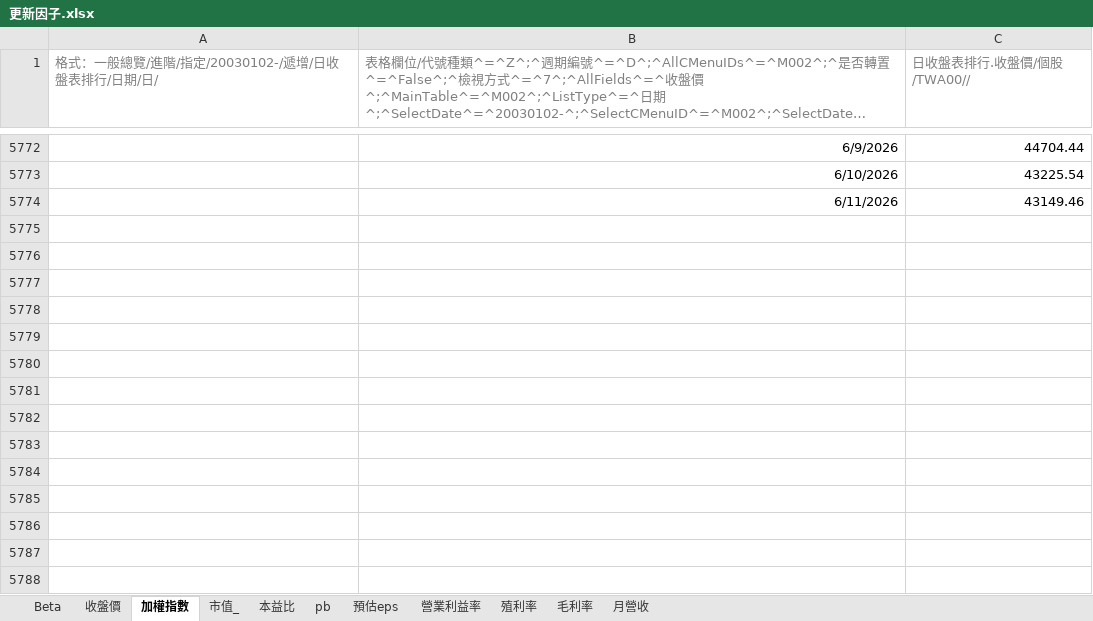
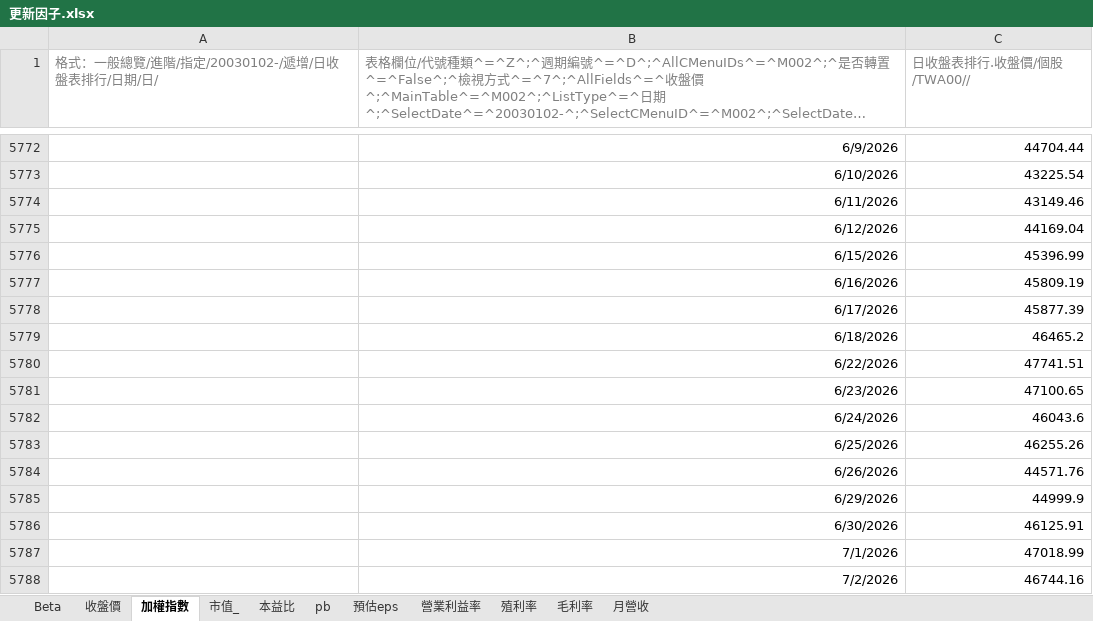
Before and after one commit to nthuinvestment/factor-platform-database, an Excel workbook: 更新因子.xlsx, sheet 加權指數, drawn as a sheet; only a part is shown, gaps mark what is left out; long unchanged cells end in …; values as stored, in another font and other column widths than the file's, no borders; 10 other sheets too large or unreadable and not compared; the diff names each change by its address in the sheet, - before the commit and + after, or states it on an @@ line.

```diff
--- a/更新因子.xlsx (sheet 加權指數)
+++ b/更新因子.xlsx (sheet 加權指數)
+row 5775:  | 6/12/2026 | 44169.04
+row 5776:  | 6/15/2026 | 45396.99
+row 5777:  | 6/16/2026 | 45809.19
+row 5778:  | 6/17/2026 | 45877.39
+row 5779:  | 6/18/2026 | 46465.2
+row 5780:  | 6/22/2026 | 47741.51
+row 5781:  | 6/23/2026 | 47100.65
+row 5782:  | 6/24/2026 | 46043.6
+row 5783:  | 6/25/2026 | 46255.26
+row 5784:  | 6/26/2026 | 44571.76
+row 5785:  | 6/29/2026 | 44999.9
+row 5786:  | 6/30/2026 | 46125.91
+row 5787:  | 7/1/2026 | 47018.99
+row 5788:  | 7/2/2026 | 46744.16
```
Also changed, not shown: 48 other files.
